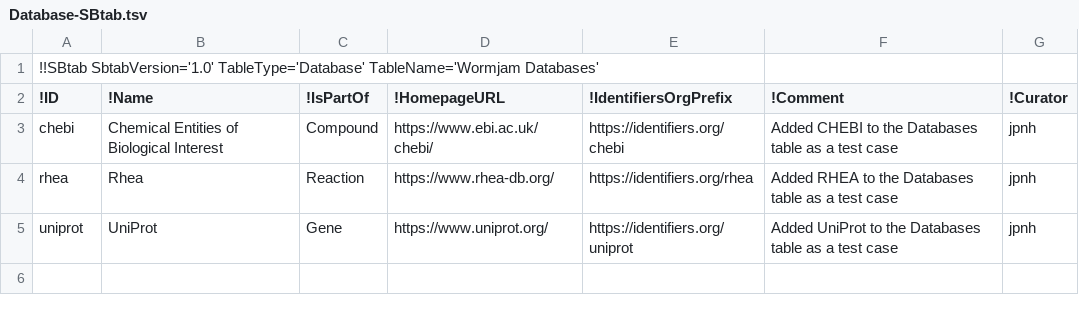
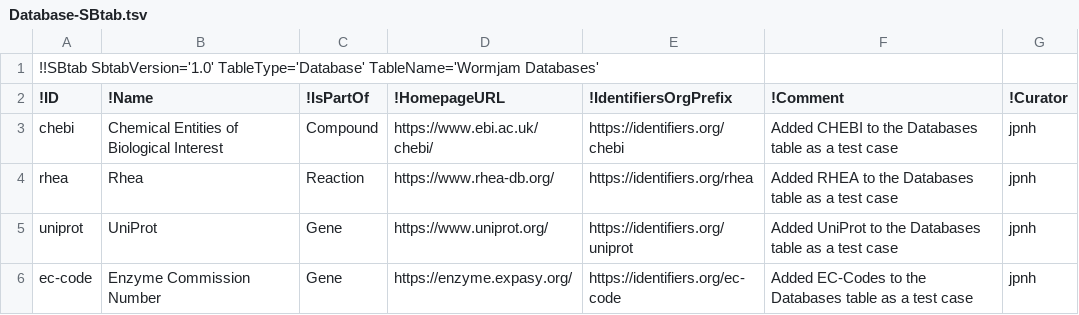
Before and after one commit to wormjam-consortium/wormjam, a TSV file: curation/Database-SBtab.tsv, drawn as a sheet; the diff names each change by its address in the sheet, - before the commit and + after, or states it on an @@ line.

Commit message:
Started to integrate the databases table

```diff
--- a/curation/Database-SBtab.tsv
+++ b/curation/Database-SBtab.tsv
+row 6: ec-code | Enzyme Commission Number | Gene | https://enzyme.expasy.org/ | https://identifiers.org/ec-code | Added EC-Codes to the Databases table as a test case | jpnh
```
Also changed, not shown: 1 other file.
